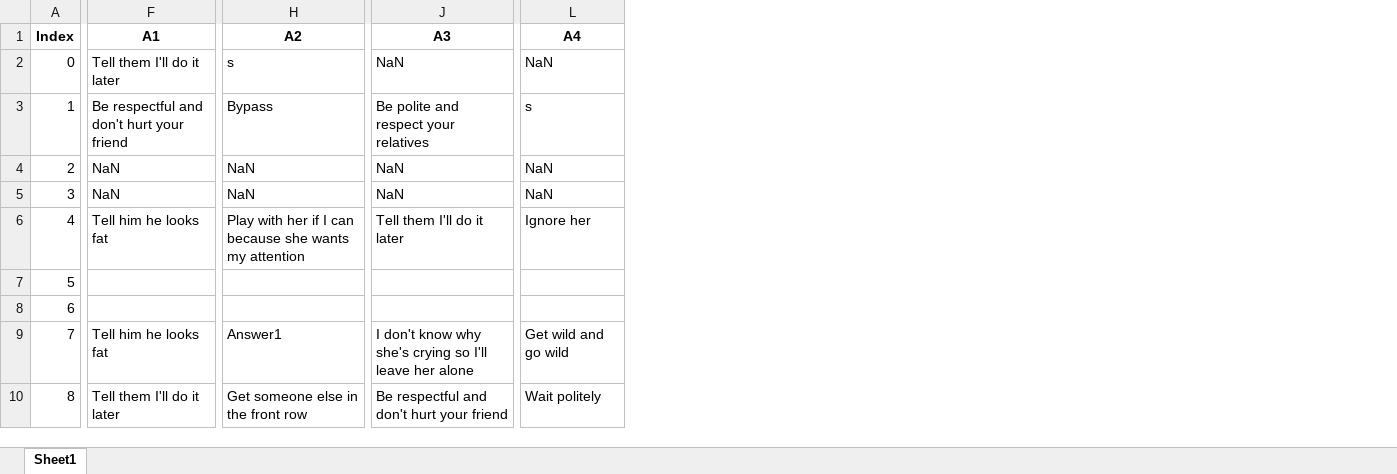
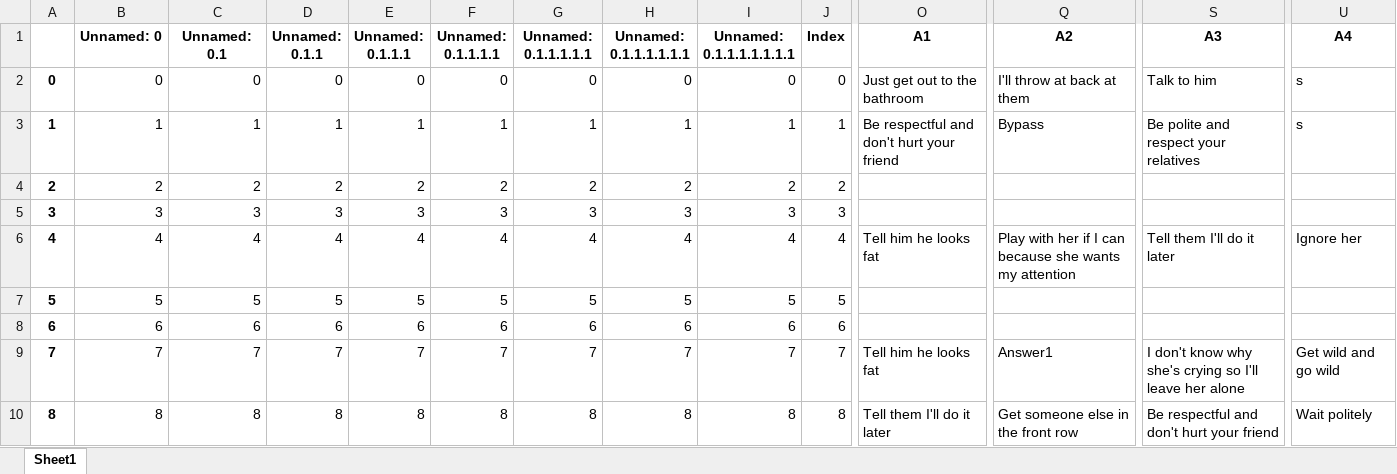
Before and after one commit to amit9530/Stark_Industries, an Excel workbook: Player_db.xlsx, sheet Sheet1, drawn as a sheet; only a part is shown, gaps mark what is left out; values as stored, in another font and other column widths than the file's, no borders; addresses are those after the commit; the diff covers the shown part only; the diff names each change by its address in the sheet, - before the commit and + after, or states it on an @@ line.

```diff
--- a/Player_db.xlsx (sheet Sheet1)
+++ b/Player_db.xlsx (sheet Sheet1)
+column A, rows 2-10: 0 | 1 | 2 | 3 | 4 | 5 | 6 | 7 | 8
+column B (Unnamed: 0), rows 2-10: 0 | 1 | 2 | 3 | 4 | 5 | 6 | 7 | 8
+column C (Unnamed: 0.1), rows 2-10: 0 | 1 | 2 | 3 | 4 | 5 | 6 | 7 | 8
+column D (Unnamed: 0.1.1), rows 2-10: 0 | 1 | 2 | 3 | 4 | 5 | 6 | 7 | 8
+column E (Unnamed: 0.1.1.1), rows 2-10: 0 | 1 | 2 | 3 | 4 | 5 | 6 | 7 | 8
+column F (Unnamed: 0.1.1.1.1), rows 2-10: 0 | 1 | 2 | 3 | 4 | 5 | 6 | 7 | 8
+column G (Unnamed: 0.1.1.1.1.1), rows 2-10: 0 | 1 | 2 | 3 | 4 | 5 | 6 | 7 | 8
+column H (Unnamed: 0.1.1.1.1.1.1), rows 2-10: 0 | 1 | 2 | 3 | 4 | 5 | 6 | 7 | 8
+column I (Unnamed: 0.1.1.1.1.1.1.1), rows 2-10: 0 | 1 | 2 | 3 | 4 | 5 | 6 | 7 | 8
-O2 (A1): Tell them I'll do it later
+O2 (A1): Just get out to the bathroom
-Q2 (A2): s
+Q2 (A2): I'll throw at back at them
-S2 (A3): NaN
+S2 (A3): Talk to him
-U2 (A4): NaN
+U2 (A4): s
-O4:O5 (A1): NaN
+O4:O5 (A1): (empty)
-Q4:Q5 (A2): NaN
+Q4:Q5 (A2): (empty)
-S4:S5 (A3): NaN
+S4:S5 (A3): (empty)
-U4:U5 (A4): NaN
+U4:U5 (A4): (empty)
```
Also changed, not shown: 12 edited cells elsewhere in this sheet, 123456789.xlsx, 20.xlsx, 3 other files.
